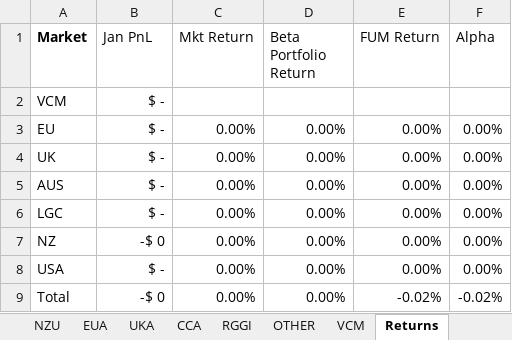
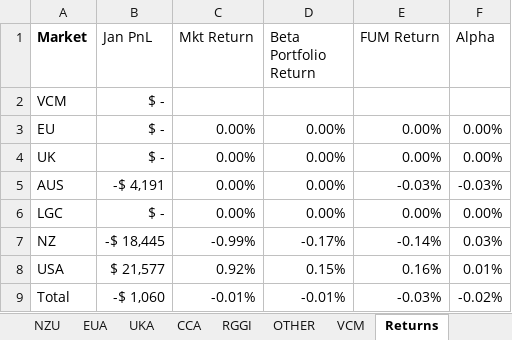
Before and after one commit to SamCurtis111/Carbon_Report, an Excel workbook: Positions.xlsx, sheet Returns, drawn as a sheet; values as stored, in another font and other column widths than the file's, no borders; conditional formats not drawn; the diff names each change by its address in the sheet, - before the commit and + after, or states it on an @@ line.

```diff
--- a/Positions.xlsx (sheet Returns)
+++ b/Positions.xlsx (sheet Returns)
-B5 (Jan PnL): $ -
+B5 (Jan PnL): -$ 4,191
-E5 (FUM Return): 0.00%
+E5 (FUM Return): -0.03%
-F5 (Alpha): 0.00%
+F5 (Alpha): -0.03%
-B7 (Jan PnL): -$ 0
+B7 (Jan PnL): -$ 18,445
-C7 (Mkt Return): 0.00%
+C7 (Mkt Return): -0.99%
-D7 (Beta Portfolio Return): 0.00%
+D7 (Beta Portfolio Return): -0.17%
-E7 (FUM Return): 0.00%
+E7 (FUM Return): -0.14%
-F7 (Alpha): 0.00%
+F7 (Alpha): 0.03%
-B8 (Jan PnL): $ -
+B8 (Jan PnL): $ 21,577
-C8 (Mkt Return): 0.00%
+C8 (Mkt Return): 0.92%
-D8 (Beta Portfolio Return): 0.00%
+D8 (Beta Portfolio Return): 0.15%
-E8 (FUM Return): 0.00%
+E8 (FUM Return): 0.16%
-F8 (Alpha): 0.00%
+F8 (Alpha): 0.01%
-B9 (Jan PnL): -$ 0
+B9 (Jan PnL): -$ 1,060
-C9 (Mkt Return): 0.00%
+C9 (Mkt Return): -0.01%
-D9 (Beta Portfolio Return): 0.00%
+D9 (Beta Portfolio Return): -0.01%
-E9 (FUM Return): -0.02%
+E9 (FUM Return): -0.03%
```
Also changed, not shown: sheet OTHER, sheet Allocation, sheet EUA, sheet NZU, sheet Index, sheet CCA, 4 more sheets, formulas that keep their value, 13 other files.
